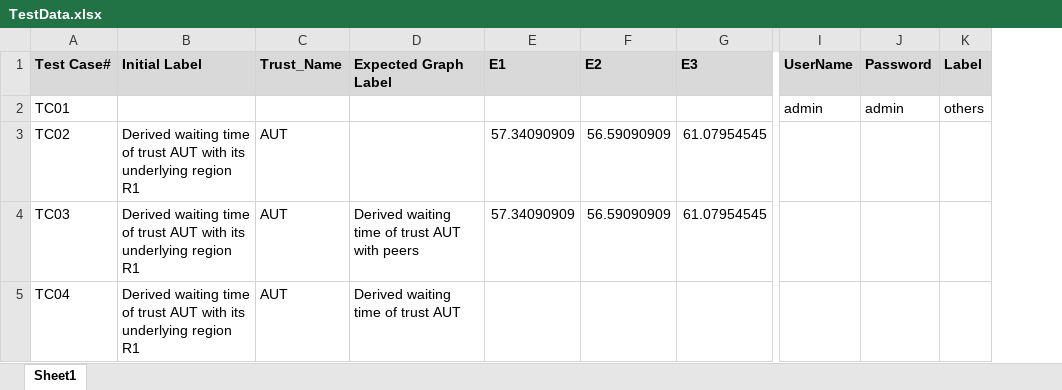
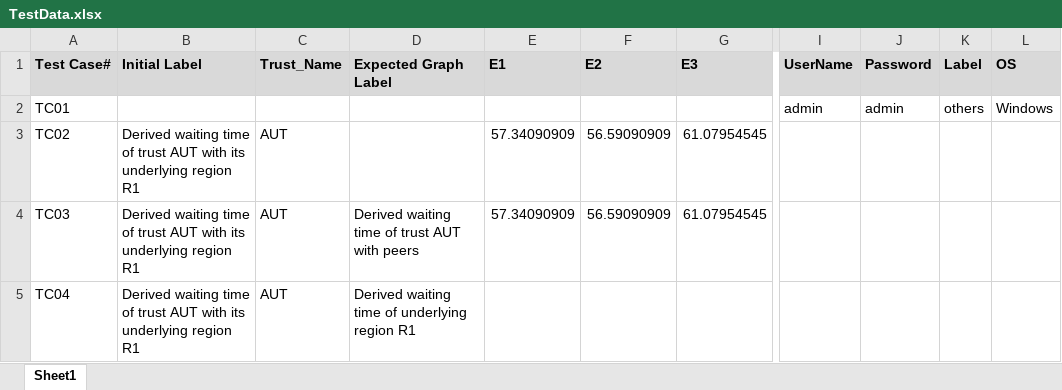
Before and after one commit to NHSmastek/NHSD_POC, an Excel workbook: NHS.Automation/FrameworkPython/test_data/TestData.xlsx, sheet Sheet1, drawn as a sheet; only a part is shown, gaps mark what is left out; values as stored, in another font and other column widths than the file's, no borders; the diff names each change by its address in the sheet, - before the commit and + after, or states it on an @@ line.

```diff
--- a/NHS.Automation/FrameworkPython/test_data/TestData.xlsx (sheet Sheet1)
+++ b/NHS.Automation/FrameworkPython/test_data/TestData.xlsx (sheet Sheet1)
+column L, rows 1-2: OS | Windows
-D5: Derived waiting time of trust AUT
+D5: Derived waiting time of underlying region R1
```
Also changed, not shown: 5 other files.
